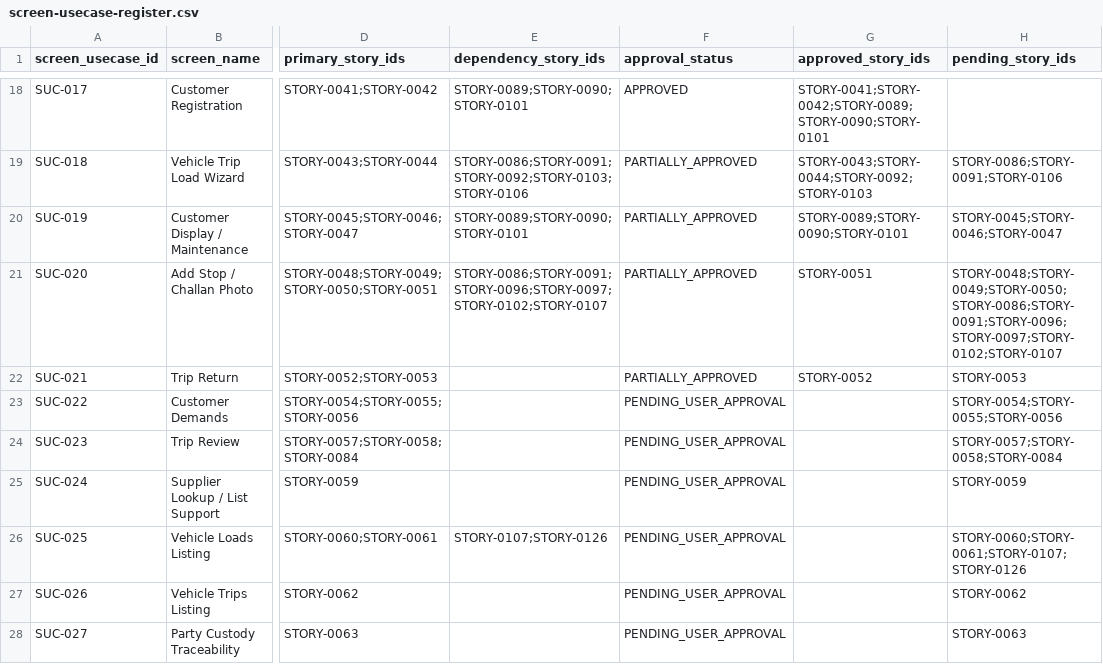
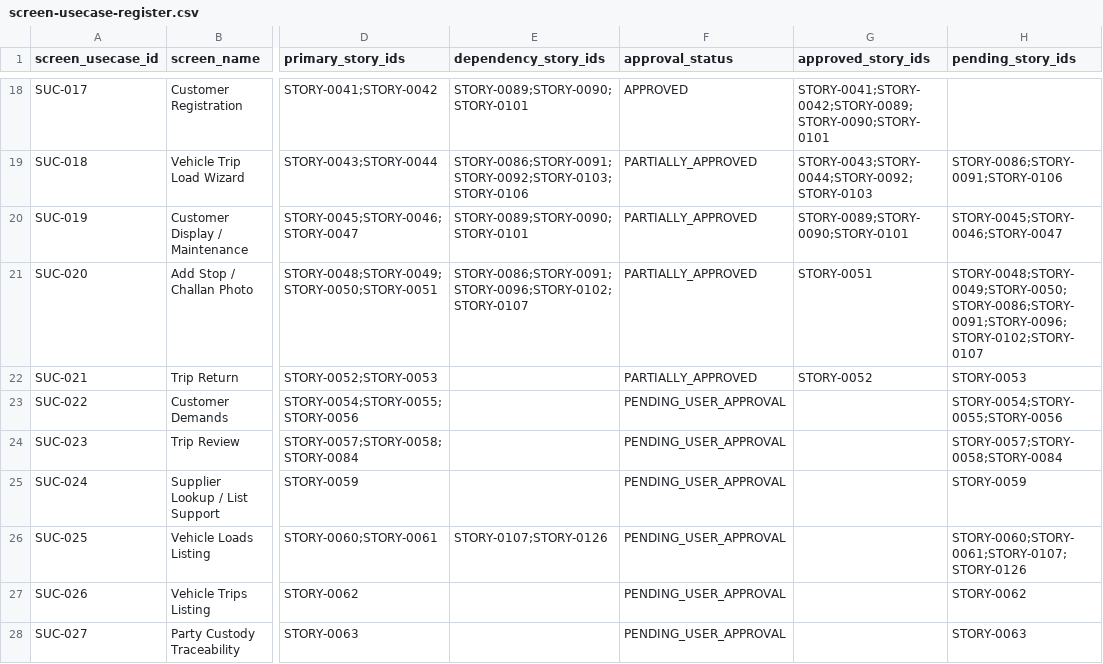
Before and after one commit to vvekselva/CylindnderManagementDependcies, a CSV file: BL-002/screen-usecase-register.csv, drawn as a sheet; only a part is shown, gaps mark what is left out; the diff names each change by its address in the sheet, - before the commit and + after, or states it on an @@ line.

Commit message:
Update use-case register for STORY-0097 approval

```diff
--- a/BL-002/screen-usecase-register.csv
+++ b/BL-002/screen-usecase-register.csv
-E21 (dependency_story_ids): STORY-0086;STORY-0091;STORY-0096;STORY-0097;STORY-0102;STORY-0107
+E21 (dependency_story_ids): STORY-0086;STORY-0091;STORY-0096;STORY-0102;STORY-0107
-H21 (pending_story_ids): STORY-0048;STORY-0049;STORY-0050;STORY-0086;STORY-0091;STORY-0096;STORY-0097;STORY-0102;STORY-0107
+H21 (pending_story_ids): STORY-0048;STORY-0049;STORY-0050;STORY-0086;STORY-0091;STORY-0096;STORY-0102;STORY-0107
```
